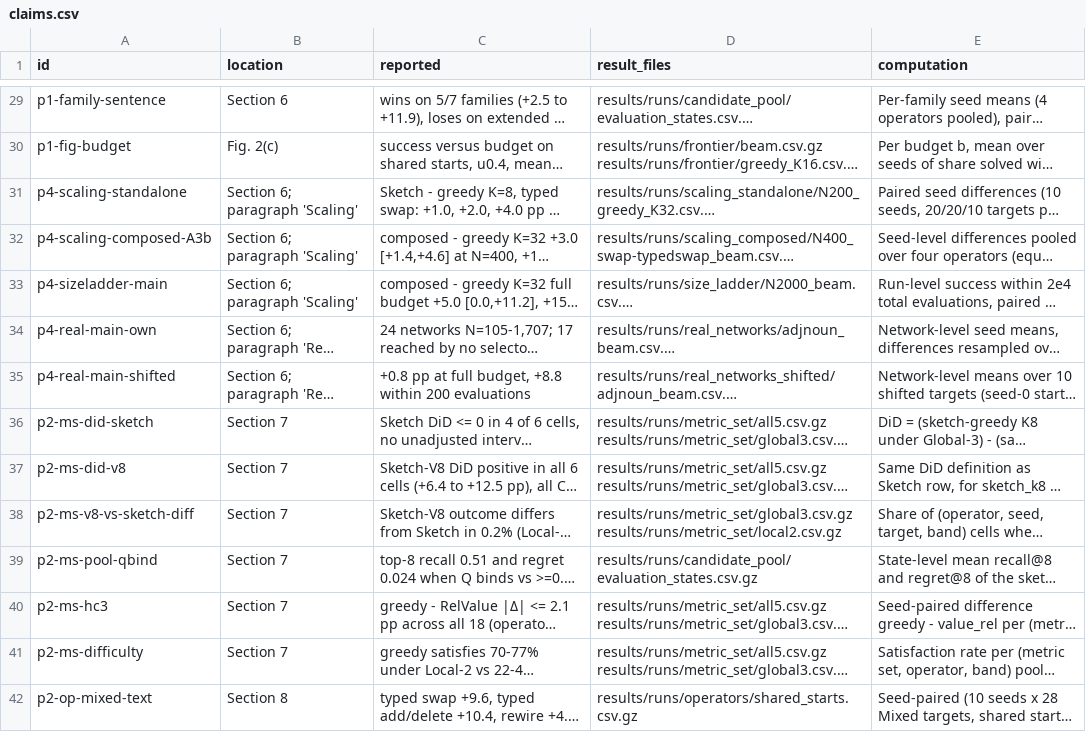
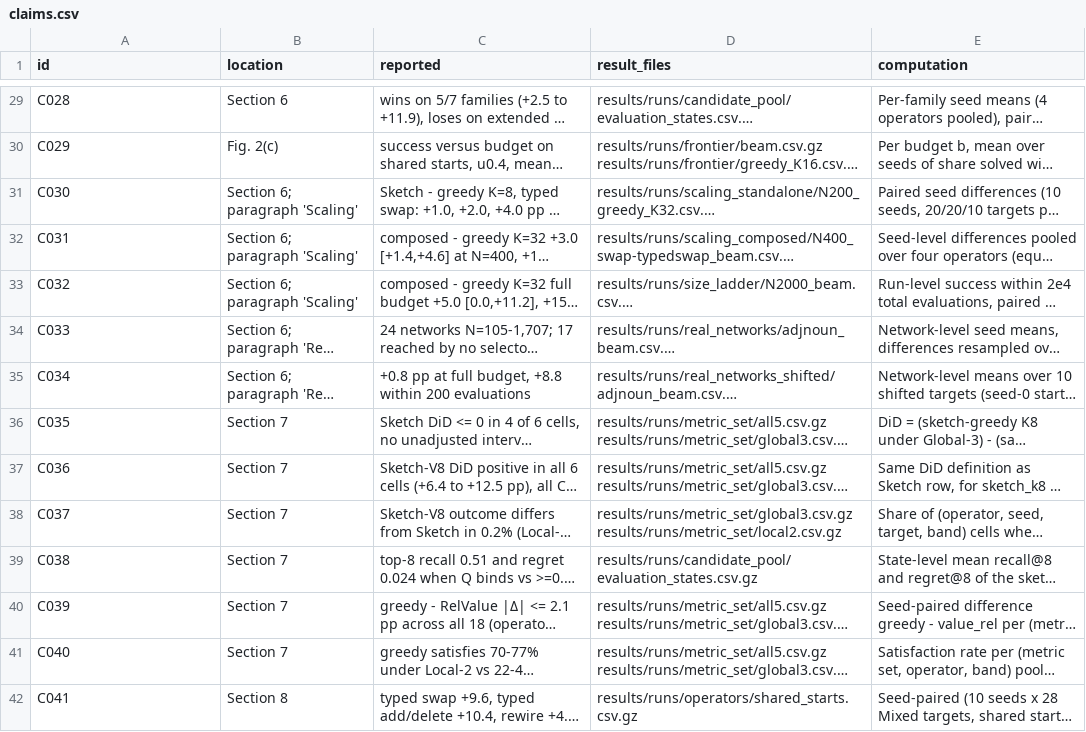
Before and after one commit to bh0903lee/screen-then-verify, a CSV file: results/claims.csv, drawn as a sheet; only a part is shown, gaps mark what is left out; long unchanged cells end in …; the diff covers the shown part only; the diff names each change by its address in the sheet, - before the commit and + after, or states it on an @@ line.

```diff
--- a/results/claims.csv
+++ b/results/claims.csv
-A29 (id): p1-family-sentence
+A29 (id): C028
-A30 (id): p1-fig-budget
+A30 (id): C029
-A31 (id): p4-scaling-standalone
+A31 (id): C030
-A32 (id): p4-scaling-composed-A3b
+A32 (id): C031
-A33 (id): p4-sizeladder-main
+A33 (id): C032
-A34 (id): p4-real-main-own
+A34 (id): C033
-A35 (id): p4-real-main-shifted
+A35 (id): C034
-A36 (id): p2-ms-did-sketch
+A36 (id): C035
-A37 (id): p2-ms-did-v8
+A37 (id): C036
-A38 (id): p2-ms-v8-vs-sketch-diff
+A38 (id): C037
-A39 (id): p2-ms-pool-qbind
+A39 (id): C038
-A40 (id): p2-ms-hc3
+A40 (id): C039
-A41 (id): p2-ms-difficulty
+A41 (id): C040
-A42 (id): p2-op-mixed-text
+A42 (id): C041
```
Also changed, not shown: 144 edited cells elsewhere in this file.
